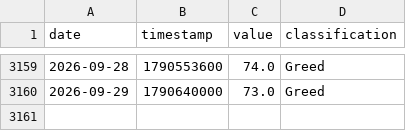
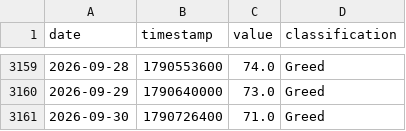
Before and after one commit to edwardchin811227/cryptofear-and-greed-index, a CSV file: data/fng.csv, drawn as a sheet; only a part is shown, gaps mark what is left out.

Commit message:
data: update fng 2026-09-30 00:10:38

```diff
--- a/data/fng.csv
+++ b/data/fng.csv
@@ -3160 +3160,2 @@ date,timestamp,value,classification
 2026-09-29,1790640000,73.0,Greed
+2026-09-30,1790726400,71.0,Greed
```
Also changed, not shown: 1 other file.
